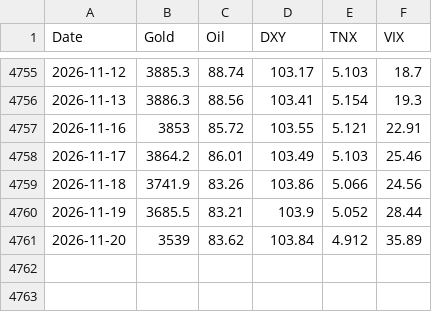
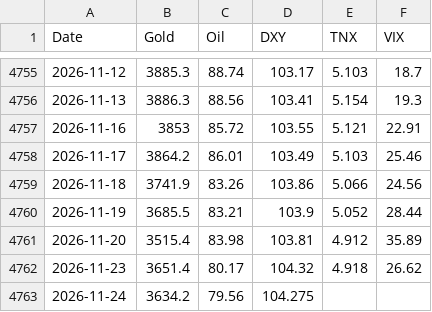
Before and after one commit to amonaipitf-ai/trading-ml, a CSV file: data/prices.csv, drawn as a sheet; only a part is shown, gaps mark what is left out.

```diff
--- a/data/prices.csv
+++ b/data/prices.csv
@@ -4760,2 +4760,4 @@ Date,Gold,Oil,DXY,TNX,VIX
 2026-11-19,3685.5,83.21,103.9,5.052,28.44
-2026-11-20,3539,83.62,103.84,4.912,35.89
+2026-11-20,3515.4,83.98,103.81,4.912,35.89
+2026-11-23,3651.4,80.17,104.32,4.918,26.62
+2026-11-24,3634.2,79.56,104.275,,
```
Also changed, not shown: data/forecast_log.csv, output/backtest_results_h1.csv, 15 other files.
